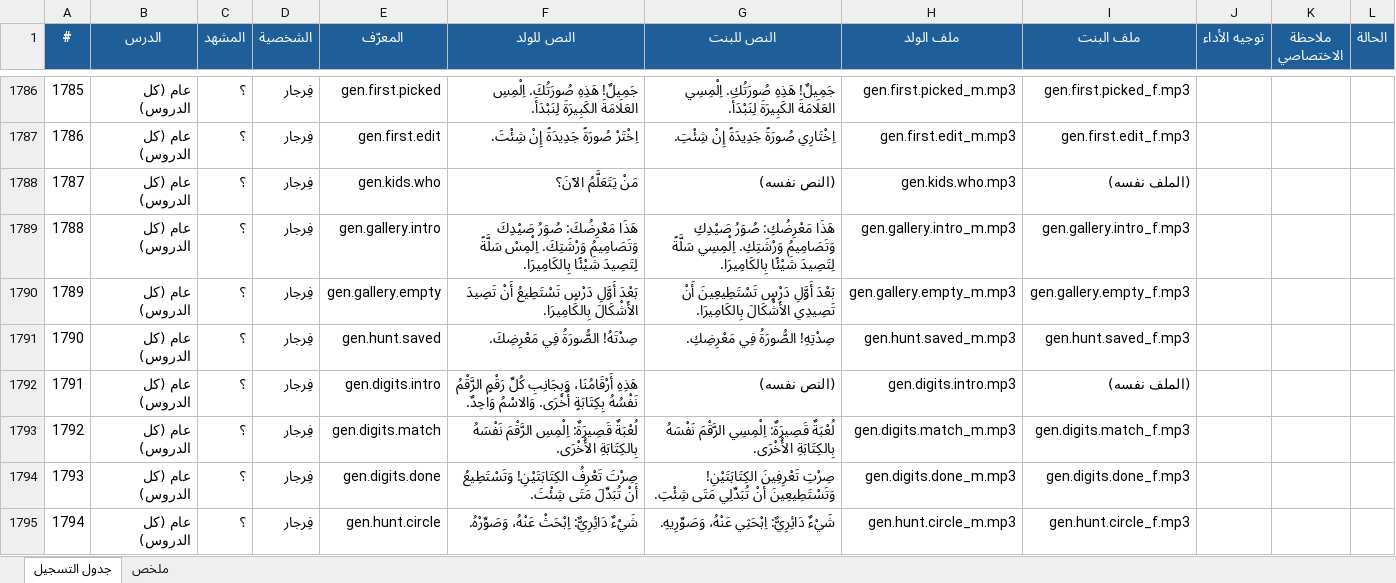
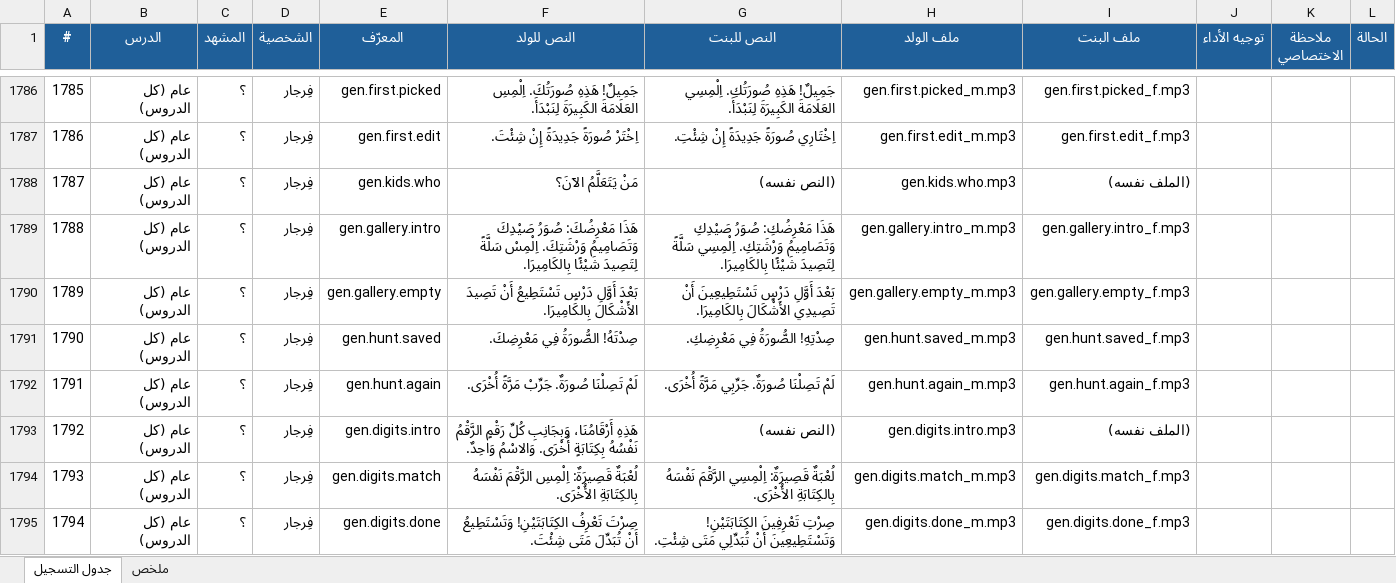
Before and after one commit to Feras-glitch/waha-math, an Excel workbook: dist/script_m1.xlsx, sheet جدول التسجيل, drawn as a sheet; only a part is shown, gaps mark what is left out; the shorter side is filled out with more unchanged rows; values as stored, in another font and other column widths than the file's, no borders; addresses are those after the commit; the diff names each change by its address in the sheet, - before the commit and + after, or states it on an @@ line.

```diff
--- a/dist/script_m1.xlsx (sheet جدول التسجيل)
+++ b/dist/script_m1.xlsx (sheet جدول التسجيل)
+row 1792: 1791 | عام (كل الدروس) | ؟ | فِرجار | gen.hunt.again | لَمْ تَصِلْنَا صُورَةٌ. جَرِّبْ مَرَّةً أُخْرَى. | لَمْ تَصِلْنَا صُورَةٌ. جَرِّبِي مَرَّةً أُخْرَى. | gen.hunt.again_m.mp3 | gen.hunt.again_f.mp3
@@ column A (#) renumbered from row 1793 down @@
```
Also changed, not shown: sheet ملخص, 25 other files.
